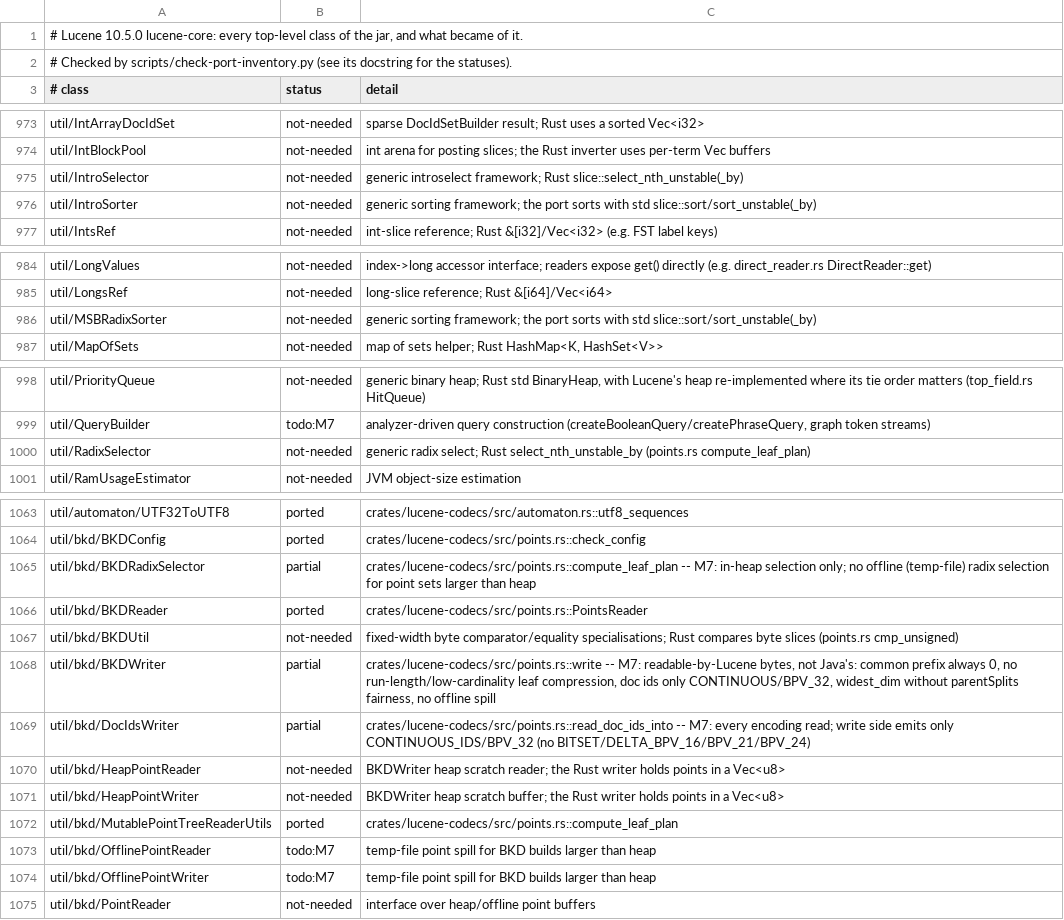
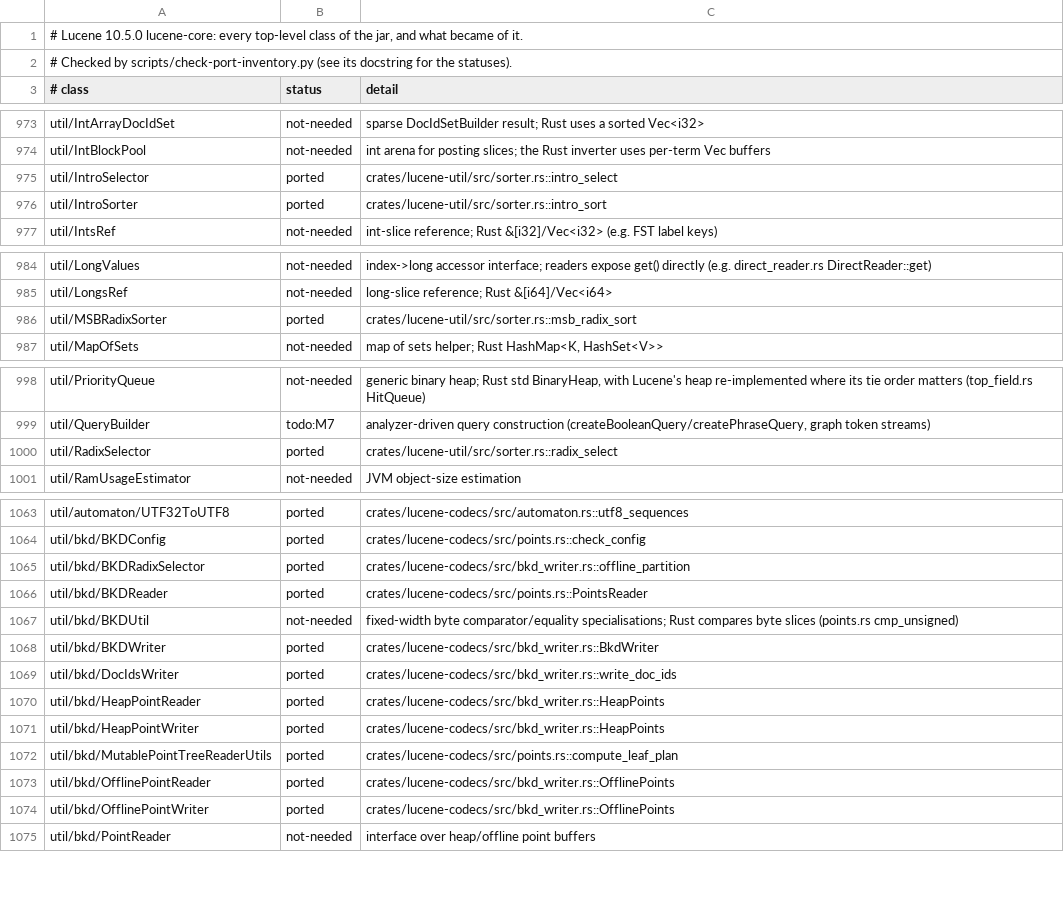
Before and after one commit to huyz0/lucene-rust, a TSV file: docs/inventory/lucene-core.tsv, drawn as a sheet; only a part is shown, gaps mark what is left out; the diff covers the shown part only.

```diff
--- a/docs/inventory/lucene-core.tsv
+++ b/docs/inventory/lucene-core.tsv
@@ -974,4 +974,4 @@ util/IntArrayDocIdSet	not-needed	sparse DocIdSetBuilder result; Rust uses a sort
 util/IntBlockPool	not-needed	int arena for posting slices; the Rust inverter uses per-term Vec buffers
-util/IntroSelector	not-needed	generic introselect framework; Rust slice::select_nth_unstable(_by)
-util/IntroSorter	not-needed	generic sorting framework; the port sorts with std slice::sort/sort_unstable(_by)
+util/IntroSelector	ported	crates/lucene-util/src/sorter.rs::intro_select
+util/IntroSorter	ported	crates/lucene-util/src/sorter.rs::intro_sort
 util/IntsRef	not-needed	int-slice reference; Rust &[i32]/Vec<i32> (e.g. FST label keys)
@@ -985,3 +985,3 @@ util/LongValues	not-needed	index->long accessor interface; readers expose get()
 util/LongsRef	not-needed	long-slice reference; Rust &[i64]/Vec<i64>
-util/MSBRadixSorter	not-needed	generic sorting framework; the port sorts with std slice::sort/sort_unstable(_by)
+util/MSBRadixSorter	ported	crates/lucene-util/src/sorter.rs::msb_radix_sort
 util/MapOfSets	not-needed	map of sets helper; Rust HashMap<K, HashSet<V>>
@@ -999,3 +999,3 @@ util/PriorityQueue	not-needed	generic binary heap; Rust std BinaryHeap, with Luc
 util/QueryBuilder	todo:M7	analyzer-driven query construction (createBooleanQuery/createPhraseQuery, graph token streams)
-util/RadixSelector	not-needed	generic radix select; Rust select_nth_unstable_by (points.rs compute_leaf_plan)
+util/RadixSelector	ported	crates/lucene-util/src/sorter.rs::radix_select
 util/RamUsageEstimator	not-needed	JVM object-size estimation
@@ -1064,12 +1064,12 @@ util/automaton/UTF32ToUTF8	ported	crates/lucene-codecs/src/automaton.rs::utf8_se
 util/bkd/BKDConfig	ported	crates/lucene-codecs/src/points.rs::check_config
-util/bkd/BKDRadixSelector	partial	crates/lucene-codecs/src/points.rs::compute_leaf_plan -- M7: in-heap selection only; no offline (temp-file) radix selection for point sets larger than heap
+util/bkd/BKDRadixSelector	ported	crates/lucene-codecs/src/bkd_writer.rs::offline_partition
 util/bkd/BKDReader	ported	crates/lucene-codecs/src/points.rs::PointsReader
 util/bkd/BKDUtil	not-needed	fixed-width byte comparator/equality specialisations; Rust compares byte slices (points.rs cmp_unsigned)
-util/bkd/BKDWriter	partial	crates/lucene-codecs/src/points.rs::write -- M7: readable-by-Lucene bytes, not Java's: common prefix always 0, no run-length/low-cardinality leaf compression, doc ids only CONTINUOUS/BPV_32, widest_dim without parentSplits fairness, no offline spill
-util/bkd/DocIdsWriter	partial	crates/lucene-codecs/src/points.rs::read_doc_ids_into -- M7: every encoding read; write side emits only CONTINUOUS_IDS/BPV_32 (no BITSET/DELTA_BPV_16/BPV_21/BPV_24)
-util/bkd/HeapPointReader	not-needed	BKDWriter heap scratch reader; the Rust writer holds points in a Vec<u8>
-util/bkd/HeapPointWriter	not-needed	BKDWriter heap scratch buffer; the Rust writer holds points in a Vec<u8>
+util/bkd/BKDWriter	ported	crates/lucene-codecs/src/bkd_writer.rs::BkdWriter
+util/bkd/DocIdsWriter	ported	crates/lucene-codecs/src/bkd_writer.rs::write_doc_ids
+util/bkd/HeapPointReader	ported	crates/lucene-codecs/src/bkd_writer.rs::HeapPoints
+util/bkd/HeapPointWriter	ported	crates/lucene-codecs/src/bkd_writer.rs::HeapPoints
 util/bkd/MutablePointTreeReaderUtils	ported	crates/lucene-codecs/src/points.rs::compute_leaf_plan
-util/bkd/OfflinePointReader	todo:M7	temp-file point spill for BKD builds larger than heap
-util/bkd/OfflinePointWriter	todo:M7	temp-file point spill for BKD builds larger than heap
+util/bkd/OfflinePointReader	ported	crates/lucene-codecs/src/bkd_writer.rs::OfflinePoints
+util/bkd/OfflinePointWriter	ported	crates/lucene-codecs/src/bkd_writer.rs::OfflinePoints
 util/bkd/PointReader	not-needed	interface over heap/offline point buffers
```
Also changed, not shown: 3 edited cells elsewhere in this file, 10 other files.
